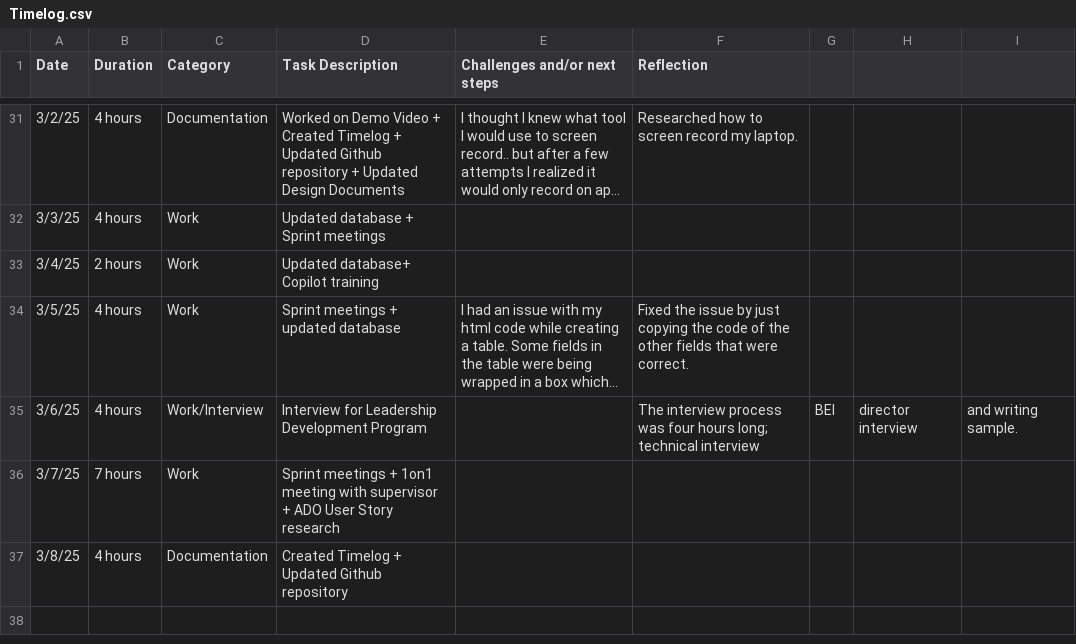
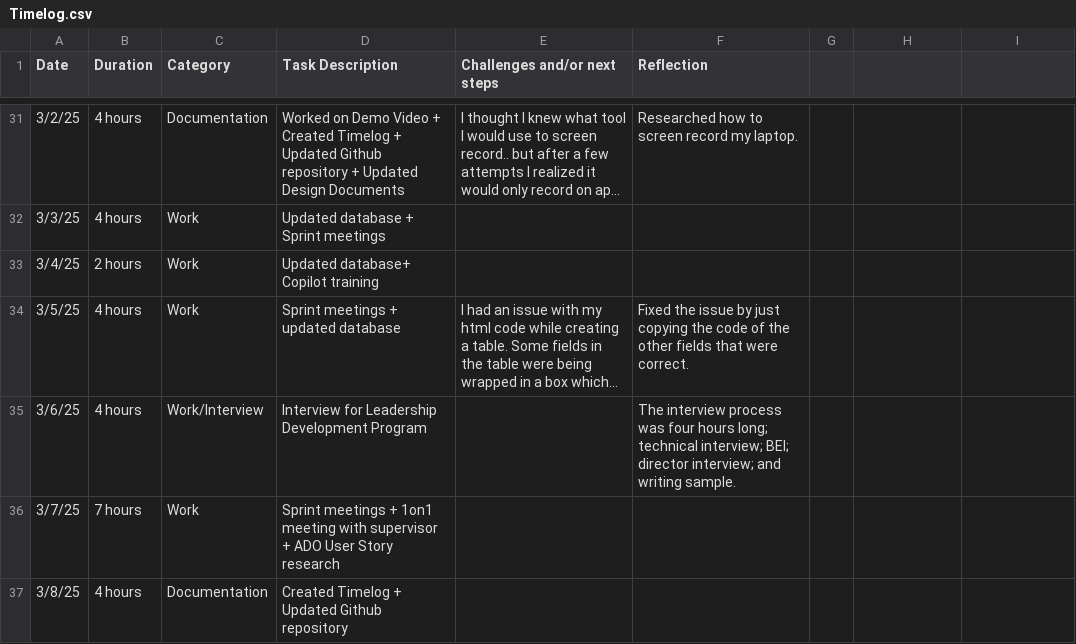
Before and after one commit to ashreyah/Coned-Internship, a CSV file: TimeLog/Timelog.csv, drawn as a sheet; only a part is shown, gaps mark what is left out; long unchanged cells end in …; the diff names each change by its address in the sheet, - before the commit and + after, or states it on an @@ line.

Commit message:
Update Timelog.csv

```diff
--- a/TimeLog/Timelog.csv
+++ b/TimeLog/Timelog.csv
-F35 (Reflection): …long; technical interview
+F35 (Reflection): …long; technical interview; BEI; director interview; and writing sample.
-G35: BEI
+G35: (empty)
-H35: director interview
+H35: (empty)
-I35: and writing sample.
+I35: (empty)
```
